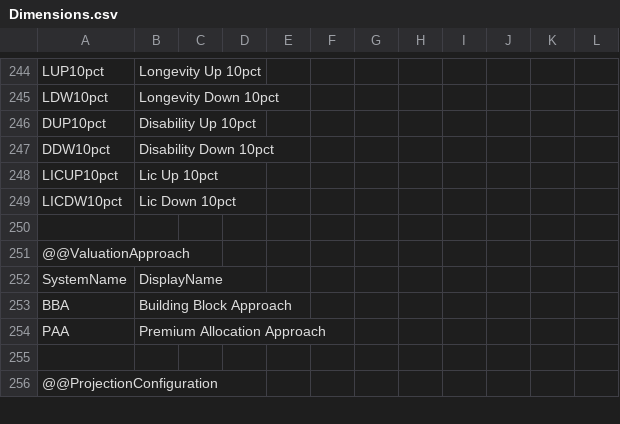
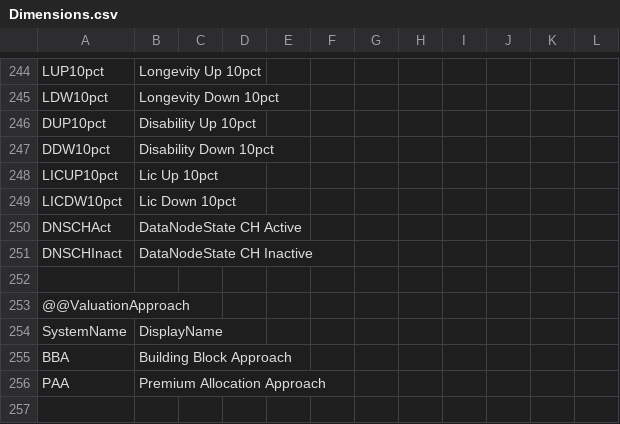
Before and after one commit to Systemorph/IFRS17CalculationEngine, a CSV file: ifrs17-template/Files/Dimensions.csv, drawn as a sheet; only a part is shown, gaps mark what is left out; the shorter side is filled out with more unchanged rows; the diff names each change by its address in the sheet, - before the commit and + after, or states it on an @@ line.

```diff
--- a/ifrs17-template/Files/Dimensions.csv
+++ b/ifrs17-template/Files/Dimensions.csv
+row 250: DNSCHAct | DataNodeState CH Active
+row 251: DNSCHInact | DataNodeState CH Inactive
```
Also changed, not shown: 1 other file.
